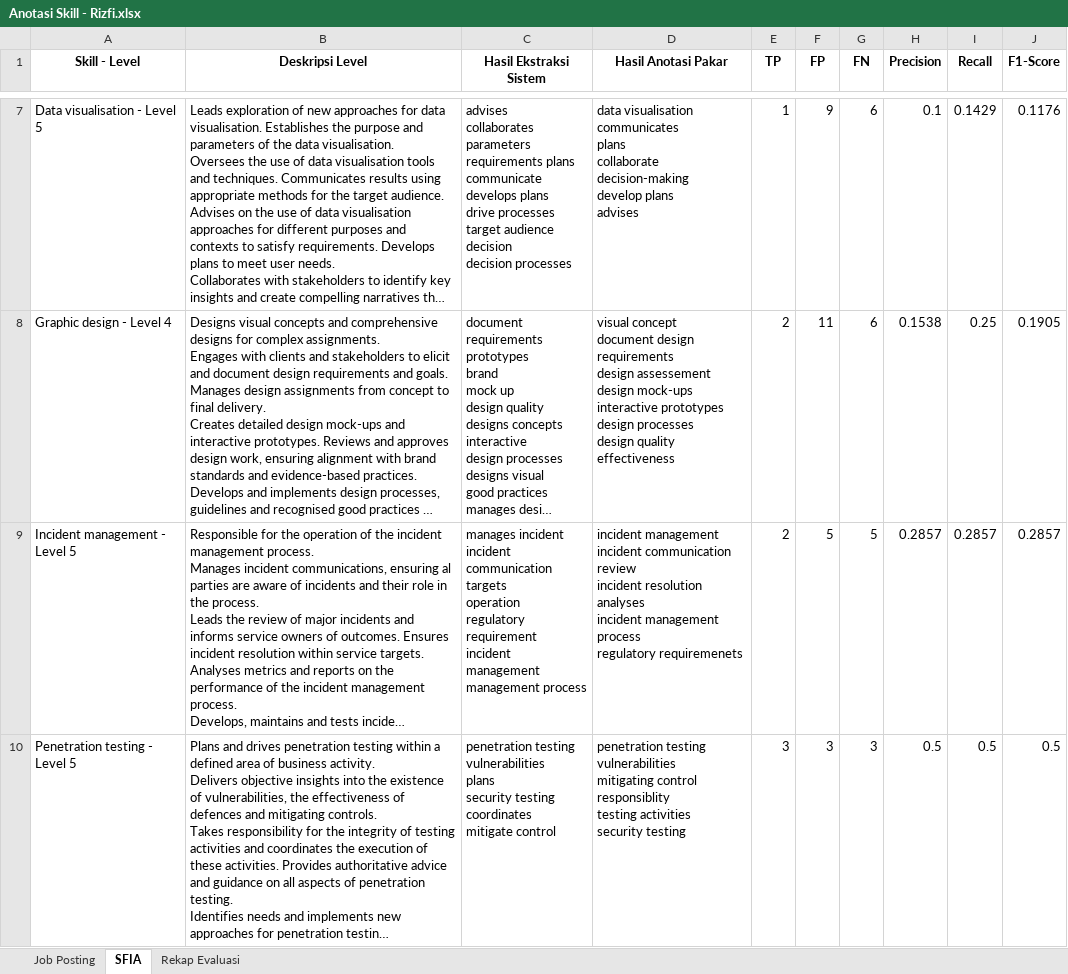
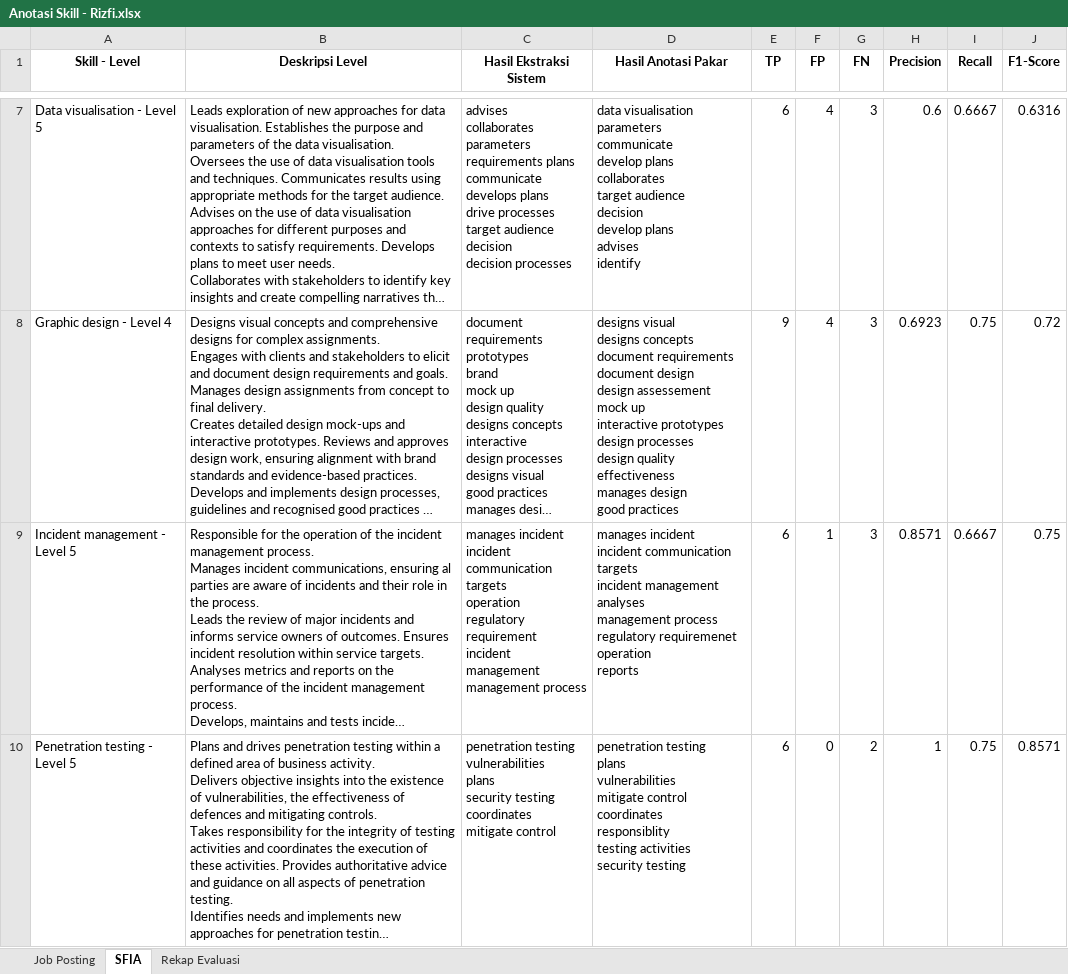
Before and after one commit to yupx20/sfia_skillmapping_project, an Excel workbook: data/Anotasi Skill - Rizfi.xlsx, sheet SFIA, drawn as a sheet; only a part is shown, gaps mark what is left out; long unchanged cells end in …; values as stored, in another font and other column widths than the file's, no borders; ↵ is a line break in a cell; the diff covers the shown part only; the diff names each change by its address in the sheet, - before the commit and + after, or states it on an @@ line.

```diff
--- a/data/Anotasi Skill - Rizfi.xlsx (sheet SFIA)
+++ b/data/Anotasi Skill - Rizfi.xlsx (sheet SFIA)
-D7 (Hasil Anotasi Pakar): data visualisation ↵ communicates ↵ plans ↵ collaborate ↵ decision-making ↵ develop plans ↵ advises
+D7 (Hasil Anotasi Pakar): data visualisation ↵ parameters ↵ communicate ↵ develop plans ↵ collaborates ↵ target audience ↵ decision ↵ develop plans ↵ advises ↵ identify
-E7 (TP): 1
+E7 (TP): 6
-F7 (FP): 9
+F7 (FP): 4
-G7:G8 (FN): 6
+G7:G8 (FN): 3
-H7 (Precision): 0.1
+H7 (Precision): 0.6
-I7 (Recall): 0.1429
+I7 (Recall): 0.6667
-J7 (F1-Score): 0.1176
+J7 (F1-Score): 0.6316
-D8 (Hasil Anotasi Pakar): visual concept ↵ document design requirements ↵ design assessement ↵ design mock-ups ↵ interactive prototypes ↵ design processes ↵ design quality ↵ effectiveness
+D8 (Hasil Anotasi Pakar): designs visual ↵ designs concepts ↵ document requirements ↵ document design ↵ design assessement ↵ mock up ↵ interactive prototypes ↵ design processes ↵ design quality ↵ effectiveness ↵ manages design ↵ good practices
-E8 (TP): 2
+E8 (TP): 9
-F8 (FP): 11
+F8 (FP): 4
-H8 (Precision): 0.1538
+H8 (Precision): 0.6923
-I8 (Recall): 0.25
+I8 (Recall): 0.75
-J8 (F1-Score): 0.1905
+J8 (F1-Score): 0.72
-D9 (Hasil Anotasi Pakar): incident management ↵ incident communication ↵ review ↵ incident resolution ↵ analyses ↵ incident management process ↵ regulatory requiremenets
+D9 (Hasil Anotasi Pakar): manages incident ↵ incident communication ↵ targets ↵ incident management ↵ analyses ↵ management process ↵ regulatory requiremenet ↵ operation ↵ reports
-E9 (TP): 2
+E9 (TP): 6
-F9 (FP): 5
+F9 (FP): 1
-G9 (FN): 5
+G9 (FN): 3
-H9 (Precision): 0.2857
+H9 (Precision): 0.8571
-I9 (Recall): 0.2857
+I9 (Recall): 0.6667
-J9 (F1-Score): 0.2857
+J9 (F1-Score): 0.75
-D10 (Hasil Anotasi Pakar): penetration testing ↵ vulnerabilities ↵ mitigating control ↵ responsiblity ↵ testing…
+D10 (Hasil Anotasi Pakar): penetration testing ↵ plans ↵ vulnerabilities ↵ mitigate control ↵ coordinates ↵ responsiblity ↵ testing…
-E10 (TP): 3
+E10 (TP): 6
-F10 (FP): 3
+F10 (FP): 0
-G10 (FN): 3
+G10 (FN): 2
-H10 (Precision): 0.5
+H10 (Precision): 1
-I10 (Recall): 0.5
+I10 (Recall): 0.75
-J10 (F1-Score): 0.5
+J10 (F1-Score): 0.8571
```
Also changed, not shown: 102 edited cells elsewhere in this sheet, sheet Rekap Evaluasi, data/Anotasi Skill - Gopal.xlsx, 2 other files.
